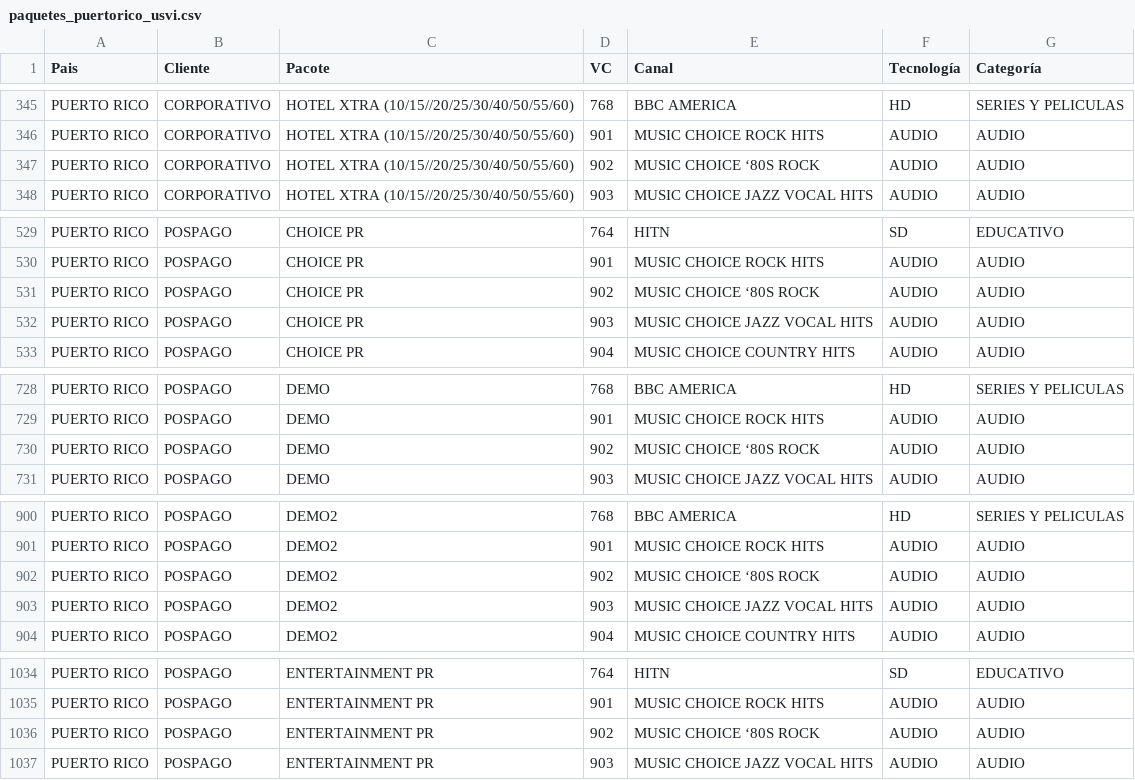
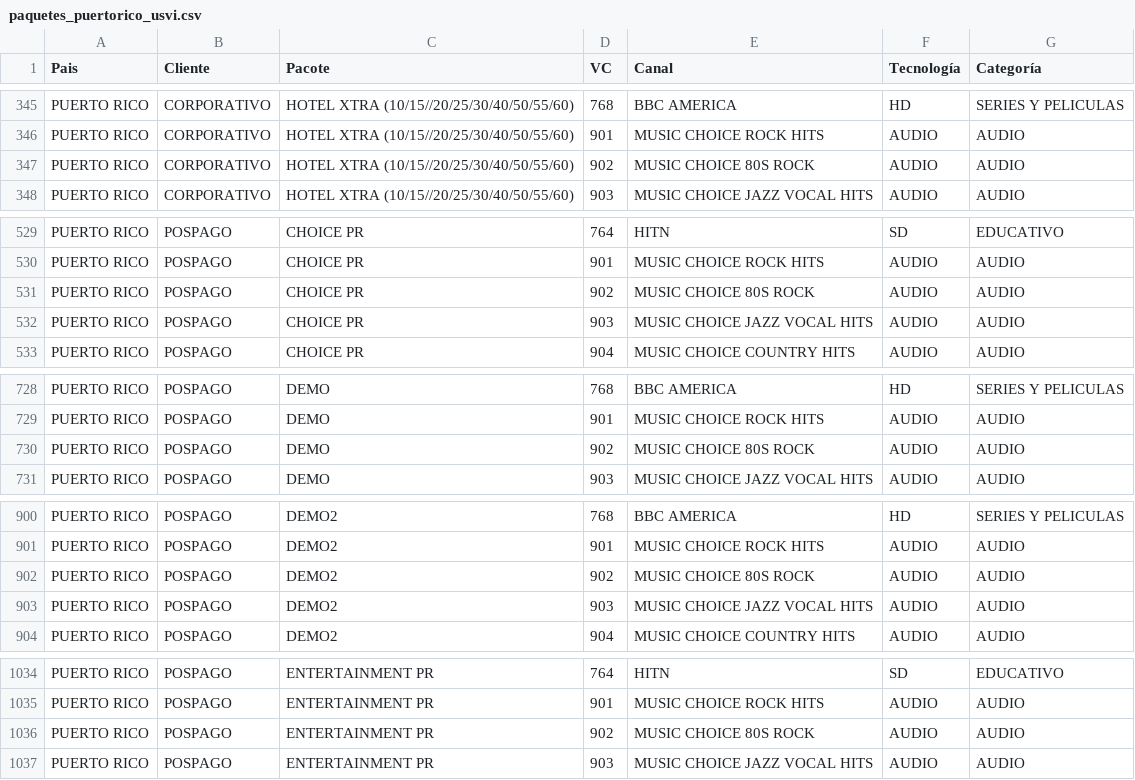
Before and after one commit to celulatecnica/check-channel, a CSV file: paquetes/paquetes_puertorico_usvi.csv (was paquetes_puertorico_usvi.csv), drawn as a sheet; only a part is shown, gaps mark what is left out; the diff covers the shown part only; the diff names each change by its address in the sheet, - before the commit and + after, or states it on an @@ line.

Commit message:
Rename paquetes_puertorico_usvi.csv to paquetes/paquetes_puertorico_usvi.csv

```diff
--- a/paquetes_puertorico_usvi.csv
+++ b/paquetes/paquetes_puertorico_usvi.csv
-E347 (Canal): MUSIC CHOICE ‘80S ROCK
+E347 (Canal): MUSIC CHOICE 80S ROCK
-E531 (Canal): MUSIC CHOICE ‘80S ROCK
+E531 (Canal): MUSIC CHOICE 80S ROCK
-E730 (Canal): MUSIC CHOICE ‘80S ROCK
+E730 (Canal): MUSIC CHOICE 80S ROCK
-E902 (Canal): MUSIC CHOICE ‘80S ROCK
+E902 (Canal): MUSIC CHOICE 80S ROCK
-E1036 (Canal): MUSIC CHOICE ‘80S ROCK
+E1036 (Canal): MUSIC CHOICE 80S ROCK
```
Also changed, not shown: 10 edited cells elsewhere in this file.
